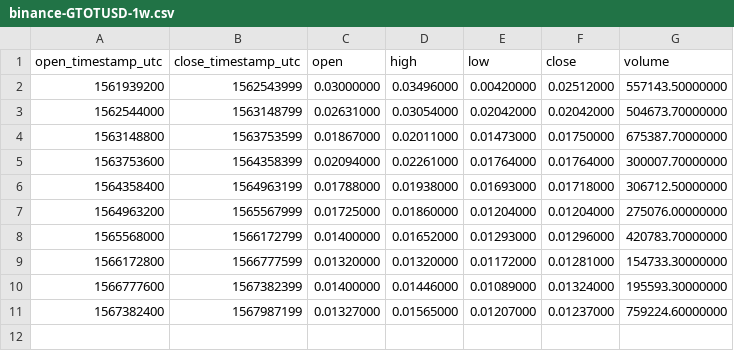
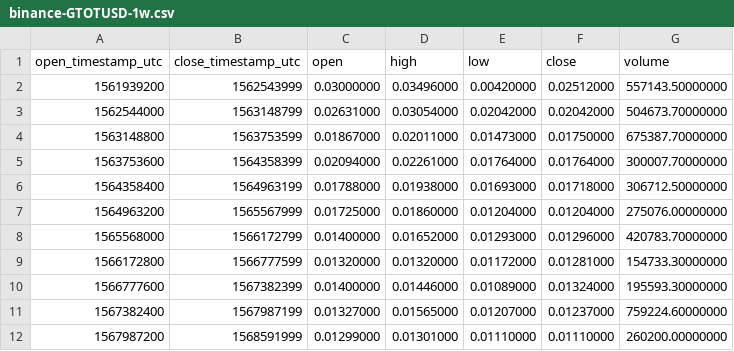
Before and after one commit to cryptobigbro/binance-GTOTUSD, a CSV file: binance-GTOTUSD-1w.csv, drawn as a sheet.

```diff
--- a/binance-GTOTUSD-1w.csv
+++ b/binance-GTOTUSD-1w.csv
@@ -11 +11,2 @@ open_timestamp_utc,close_timestamp_utc,open,high,low,close,volume
 1567382400,1567987199,0.01327000,0.01565000,0.01207000,0.01237000,759224.60000000
+1567987200,1568591999,0.01299000,0.01301000,0.01110000,0.01110000,260200.00000000
```
Also changed, not shown: binance-GTOTUSD-1d.csv, binance-GTOTUSD-1h.csv.
